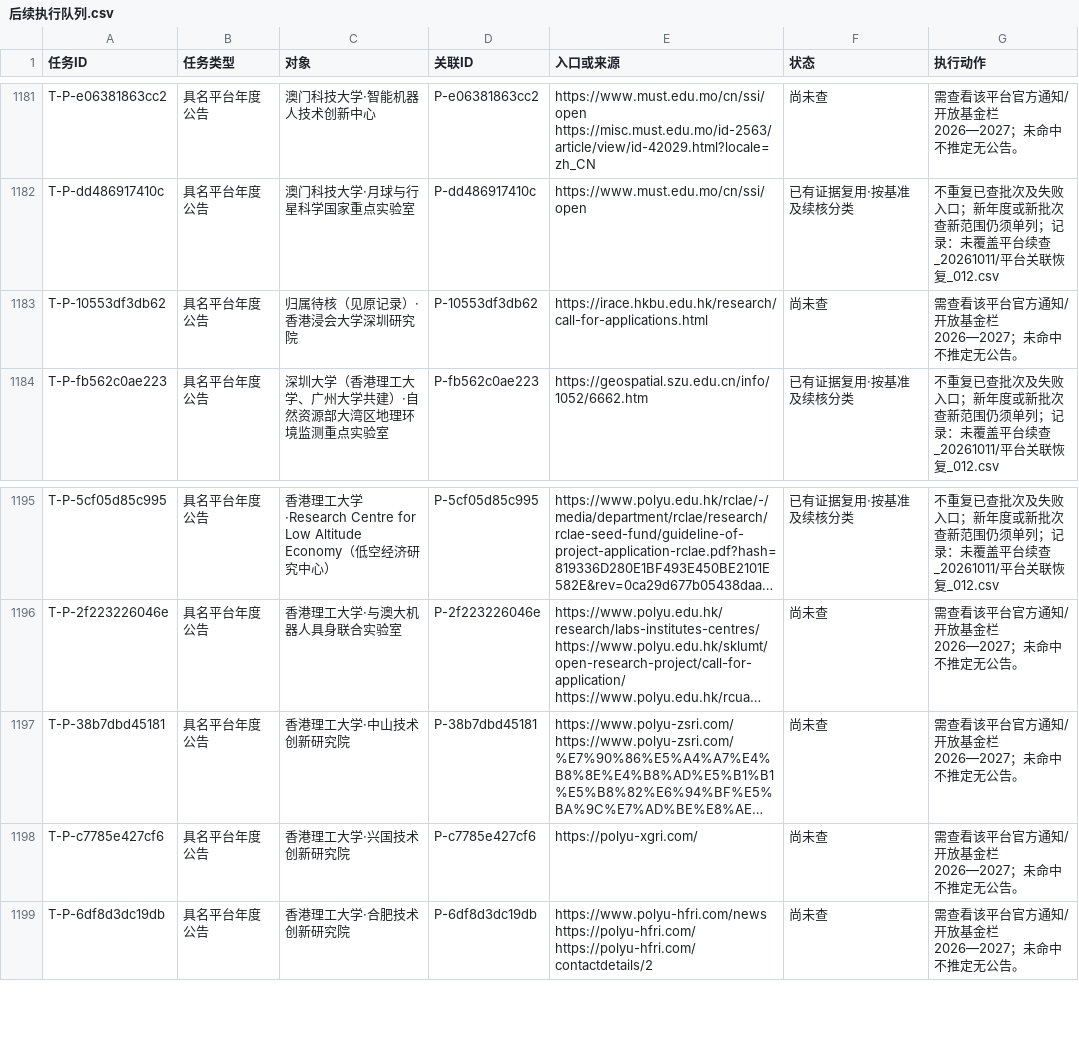
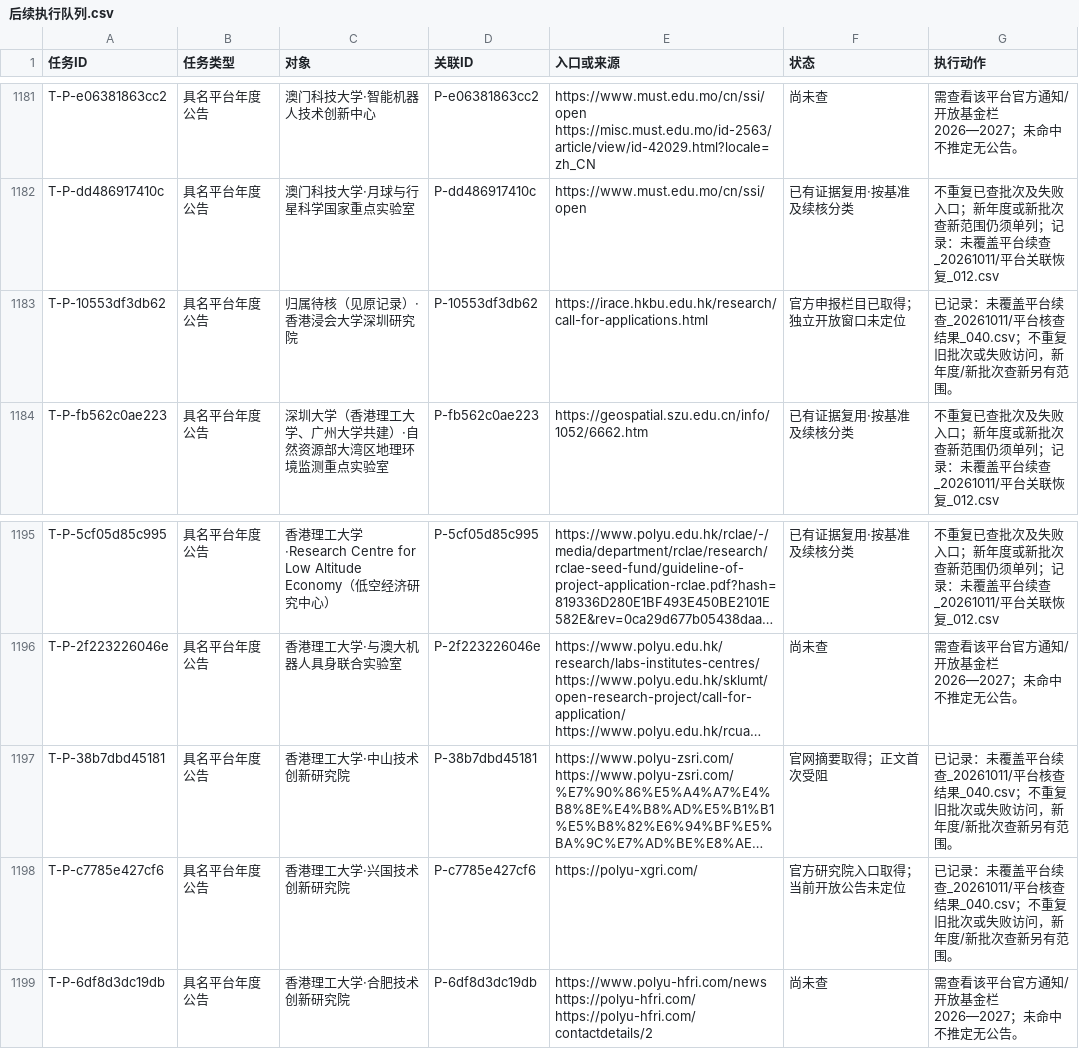
Before and after one commit to zyanzhi90-dot/open-project-for-fund, a CSV file: 02_检索与核验记录/检索母表_20261011/后续执行队列.csv, drawn as a sheet; only a part is shown, gaps mark what is left out; long unchanged cells end in …; the diff names each change by its address in the sheet, - before the commit and + after, or states it on an @@ line.

```diff
--- a/02_检索与核验记录/检索母表_20261011/后续执行队列.csv
+++ b/02_检索与核验记录/检索母表_20261011/后续执行队列.csv
-F1183 (状态): 尚未查
+F1183 (状态): 官方申报栏目已取得；独立开放窗口未定位
-G1183 (执行动作): 需查看该平台官方通知/开放基金栏2026—2027；未命中不推定无公告。
+G1183 (执行动作): 已记录：未覆盖平台续查_20261011/平台核查结果_040.csv；不重复旧批次或失败访问，新年度/新批次查新另有范围。
-F1197 (状态): 尚未查
+F1197 (状态): 官网摘要取得；正文首次受阻
-G1197:G1198 (执行动作): 需查看该平台官方通知/开放基金栏2026—2027；未命中不推定无公告。
+G1197:G1198 (执行动作): 已记录：未覆盖平台续查_20261011/平台核查结果_040.csv；不重复旧批次或失败访问，新年度/新批次查新另有范围。
-F1198 (状态): 尚未查
+F1198 (状态): 官方研究院入口取得；当前开放公告未定位
```
Also changed, not shown: 02_检索与核验记录/未覆盖平台续查_20261011/剩余未查平台_最新.csv, 8 other files.
